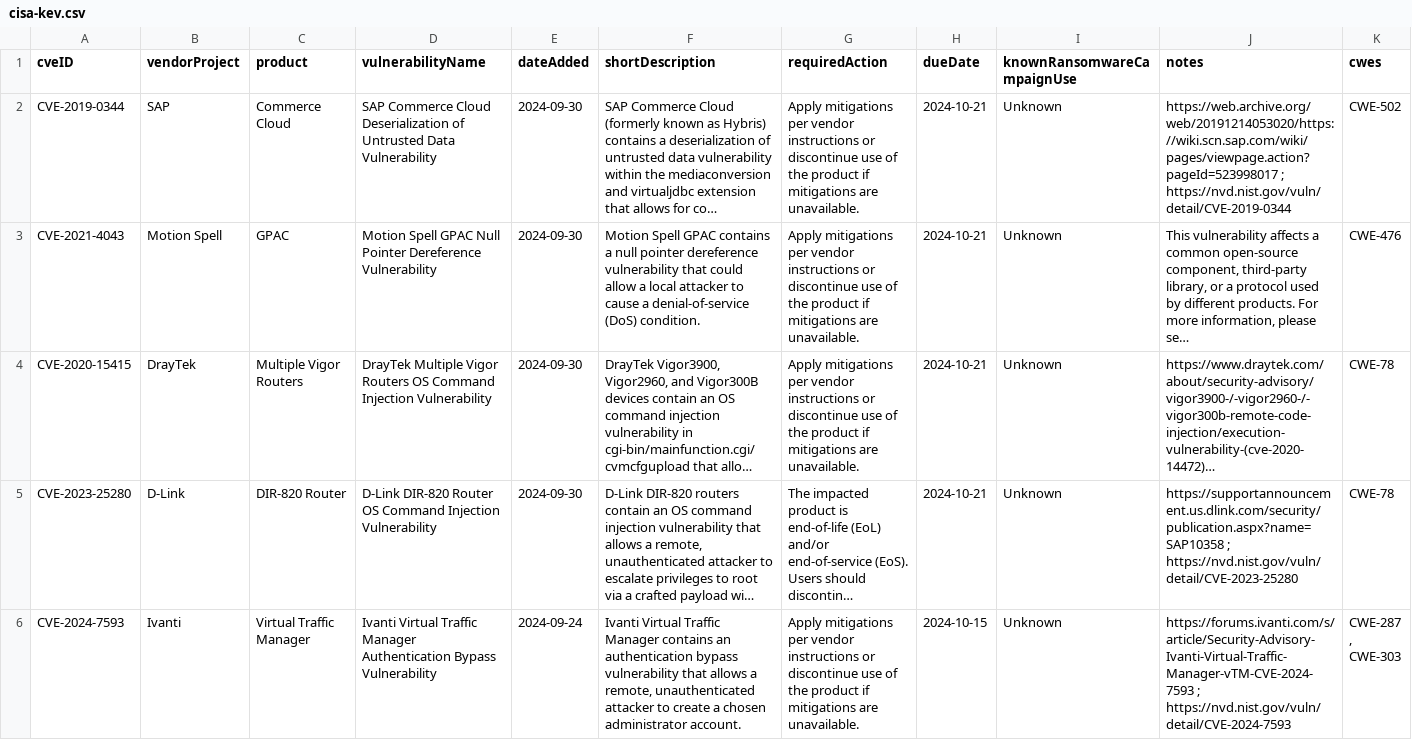
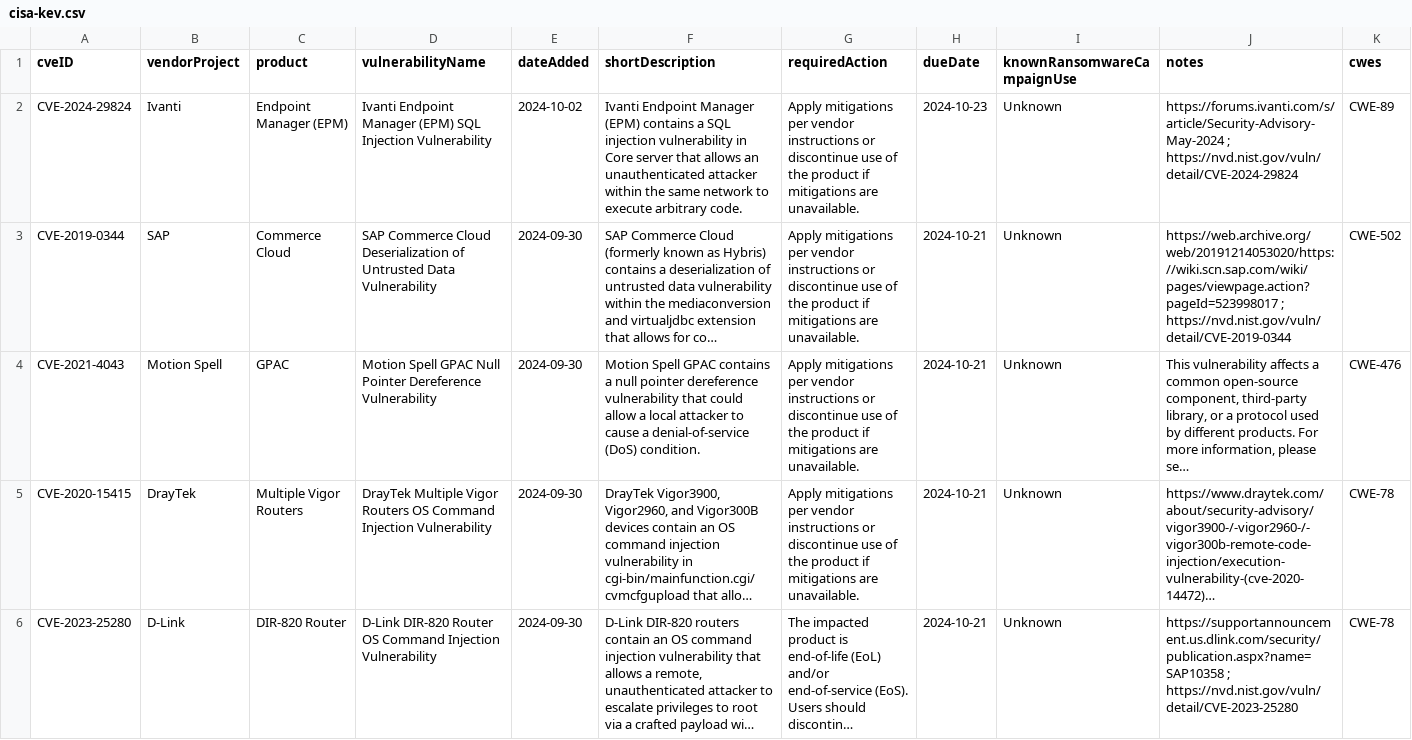
Before and after one commit to rxerium/CISA-KEV, a CSV file: cisa-kev.csv, drawn as a sheet; only a part is shown; the shorter side is filled out with more unchanged rows; long unchanged cells end in …; the diff names each change by its address in the sheet, - before the commit and + after, or states it on an @@ line.

Commit message:
CISA KEV Updates

```diff
--- a/cisa-kev.csv
+++ b/cisa-kev.csv
+row 2: CVE-2024-29824 | Ivanti | Endpoint Manager (EPM) | Ivanti Endpoint Manager (EPM) SQL Injection Vulnerability | 2024-10-02 | Ivanti Endpoint Manager (EPM) contains a SQL injection vulnerability in Core server that allows an unauthenticated attacker within the same network to execute arbitrary code. | Apply mitigations per vendor instructions or discontinue use of the product if mitigations are unavailable. | 2024-10-23 | Unknown | https://forums.ivanti.com/s/article/Security-Advisory-May-2024 ; https://nvd.nist.gov/vuln/detail/CVE-2024-29824 | CWE-89
```
Also changed, not shown: 1 other file.
